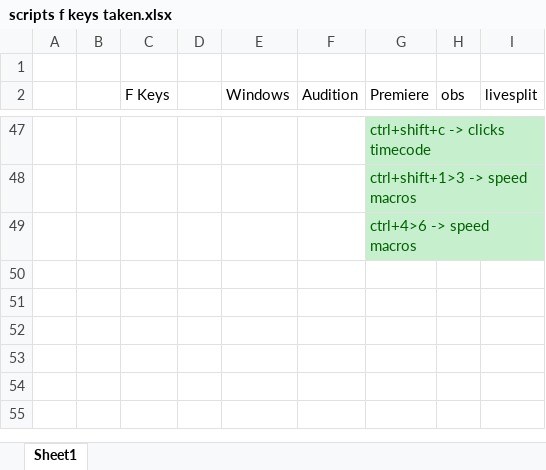
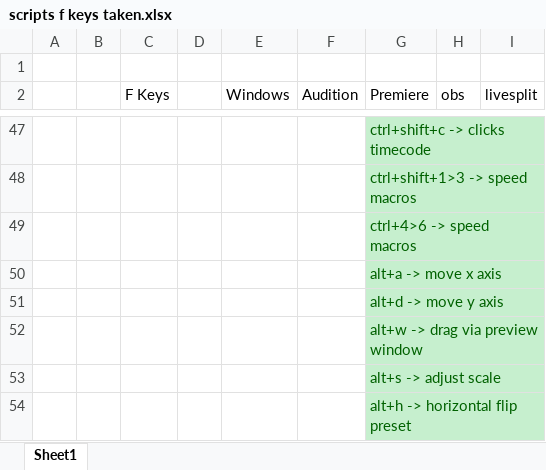
Before and after one commit to Tomshiii/ahk, an Excel workbook: scripts f keys taken.xlsx, sheet Sheet1, drawn as a sheet; only a part is shown, gaps mark what is left out; values as stored, in another font and other column widths than the file's, no borders; the diff names each change by its address in the sheet, - before the commit and + after, or states it on an @@ line.

Commit message:
General Cleanup
updated excel sheet, moved timecode scripts to depreciated, general cleanup

```diff
--- a/scripts f keys taken.xlsx (sheet Sheet1)
+++ b/scripts f keys taken.xlsx (sheet Sheet1)
+row 50:  |  |  |  |  |  | alt+a -> move x axis
+row 51:  |  |  |  |  |  | alt+d -> move y axis
+row 52:  |  |  |  |  |  | alt+w -> drag via preview window
+row 53:  |  |  |  |  |  | alt+s -> adjust scale
+row 54:  |  |  |  |  |  | alt+h -> horizontal flip preset
```
Also changed, not shown: 1 other file.
